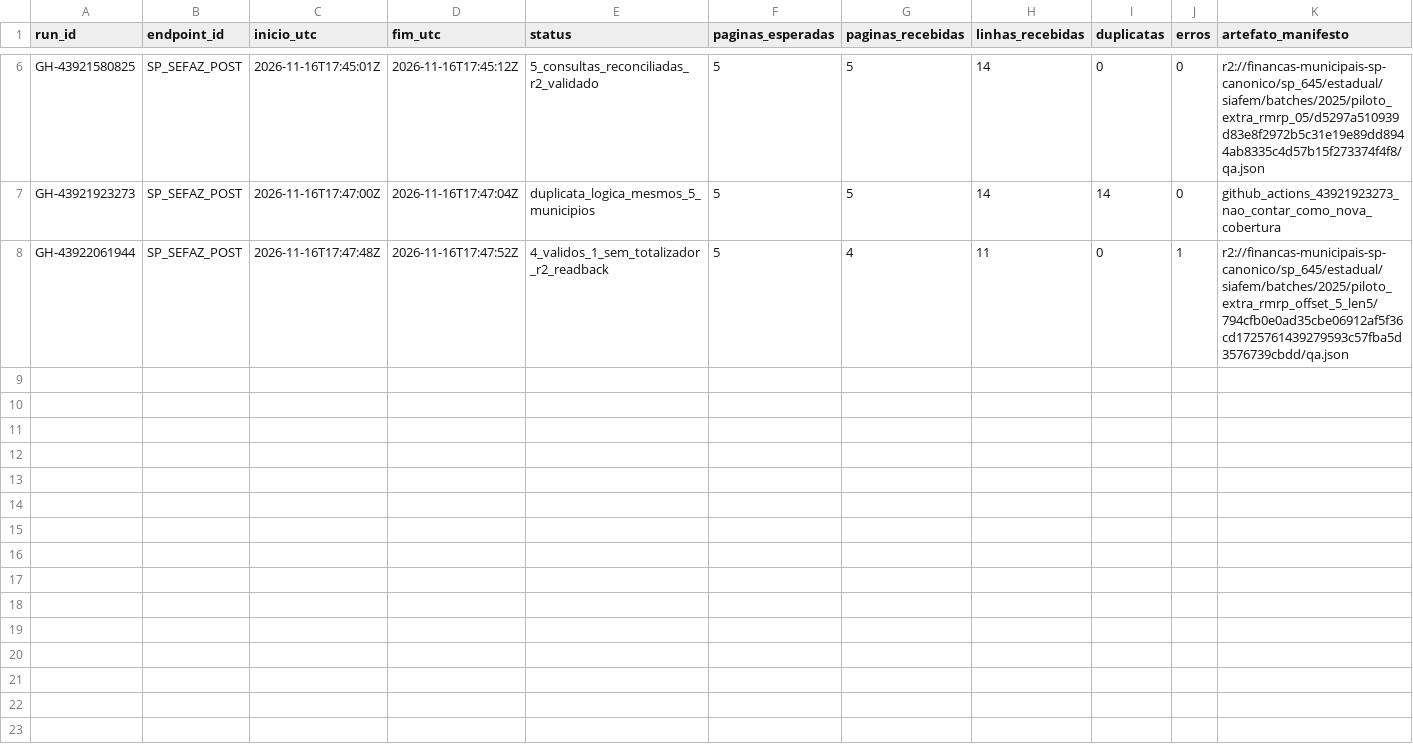
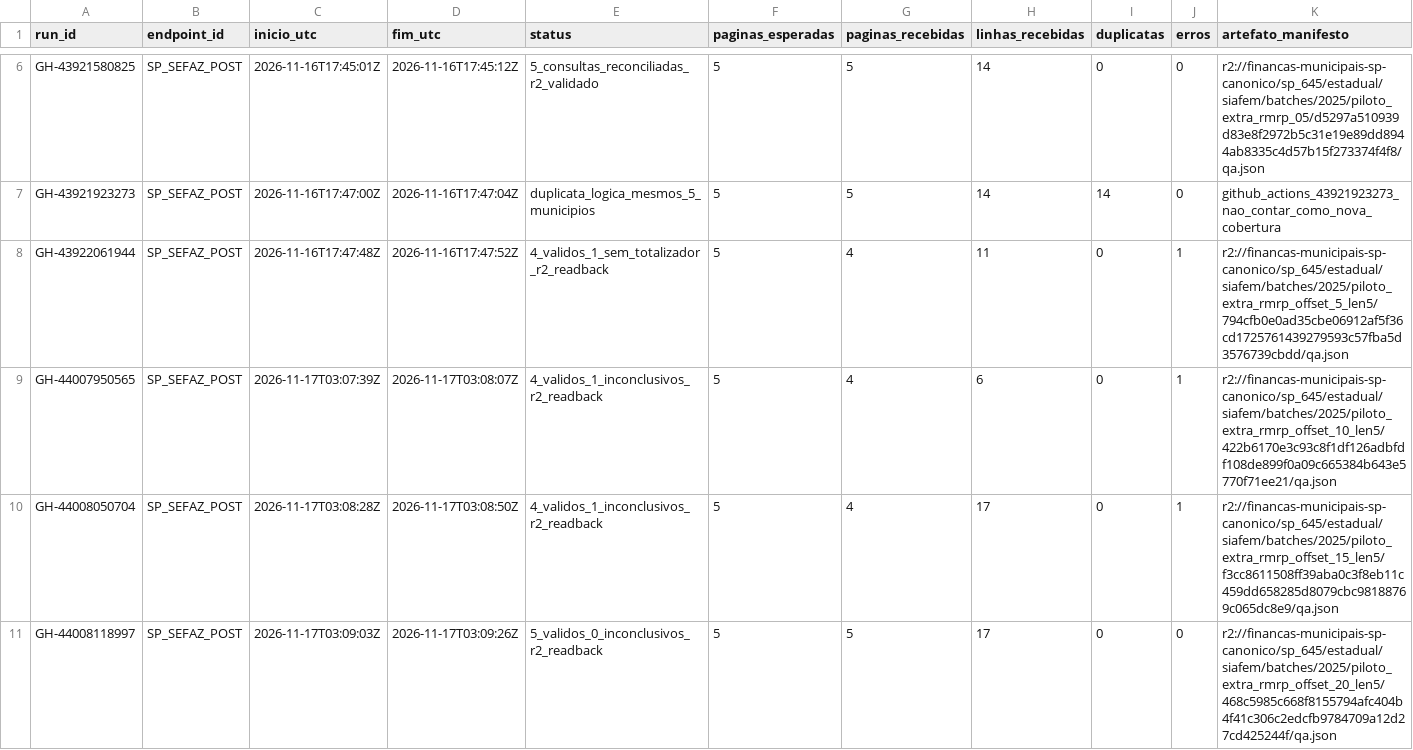
Before and after one commit to hilaliskandar/mapa_do_tesouro, a CSV file: governance/controls/investimentos_sp645/execucoes.csv, drawn as a sheet; only a part is shown, gaps mark what is left out; the diff names each change by its address in the sheet, - before the commit and + after, or states it on an @@ line.

Commit message:
governance: registrar QA e cobertura lotes SIAFEM 2025 offsets 10 15 20

```diff
--- a/governance/controls/investimentos_sp645/execucoes.csv
+++ b/governance/controls/investimentos_sp645/execucoes.csv
+row 9: GH-44007950565 | SP_SEFAZ_POST | 2026-11-17T03:07:39Z | 2026-11-17T03:08:07Z | 4_validos_1_inconclusivos_r2_readback | 5 | 4 | 6 | 0 | 1 | r2://financas-municipais-sp-canonico/sp_645/estadual/siafem/batches/2025/piloto_extra_rmrp_offset_10_len5/422b6170e3c93c8f1df126adbfdf108de899f0a09c665384b643e5770f71ee21/qa.json
+row 10: GH-44008050704 | SP_SEFAZ_POST | 2026-11-17T03:08:28Z | 2026-11-17T03:08:50Z | 4_validos_1_inconclusivos_r2_readback | 5 | 4 | 17 | 0 | 1 | r2://financas-municipais-sp-canonico/sp_645/estadual/siafem/batches/2025/piloto_extra_rmrp_offset_15_len5/f3cc8611508ff39aba0c3f8eb11c459dd658285d8079cbc98188769c065dc8e9/qa.json
+row 11: GH-44008118997 | SP_SEFAZ_POST | 2026-11-17T03:09:03Z | 2026-11-17T03:09:26Z | 5_validos_0_inconclusivos_r2_readback | 5 | 5 | 17 | 0 | 0 | r2://financas-municipais-sp-canonico/sp_645/estadual/siafem/batches/2025/piloto_extra_rmrp_offset_20_len5/468c5985c668f8155794afc404b4f41c306c2edcfb9784709a12d27cd425244f/qa.json
```
